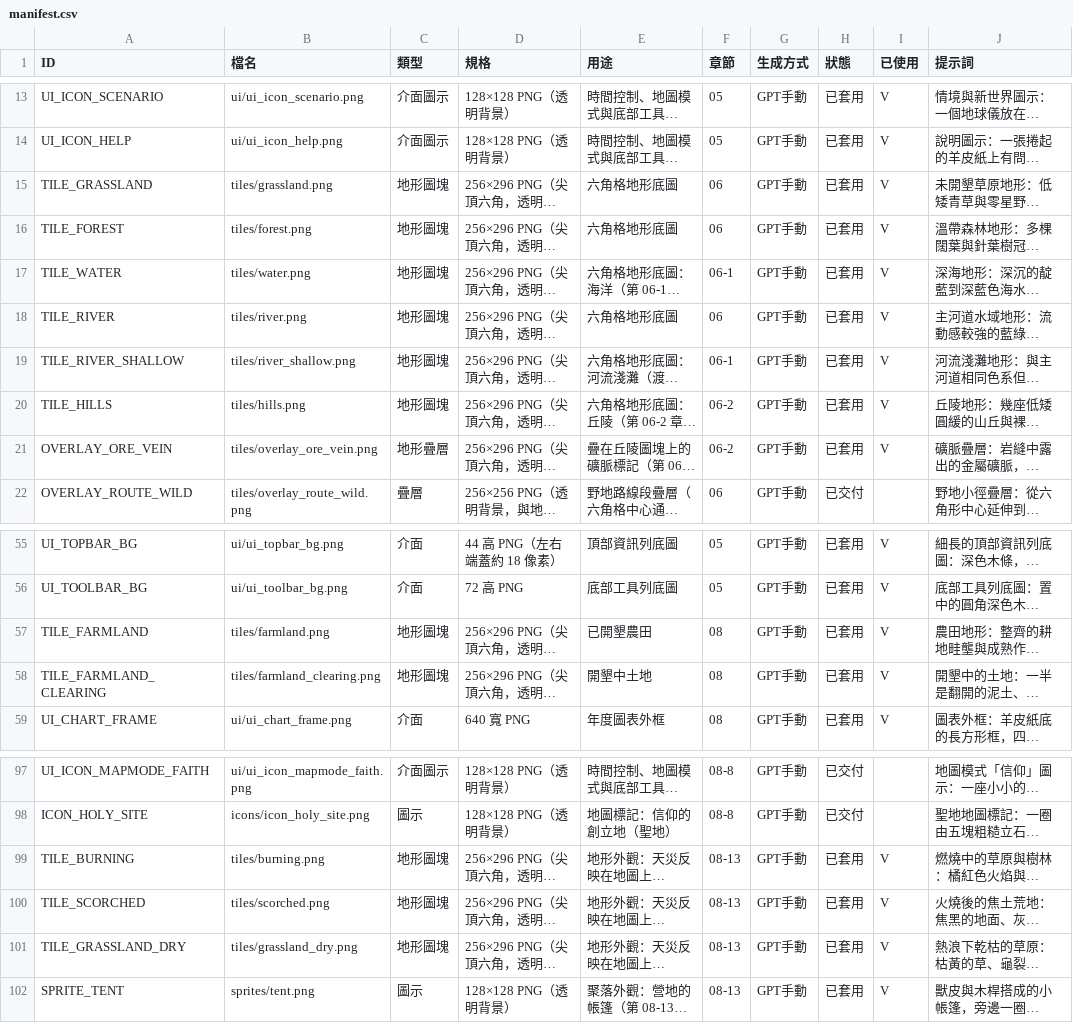
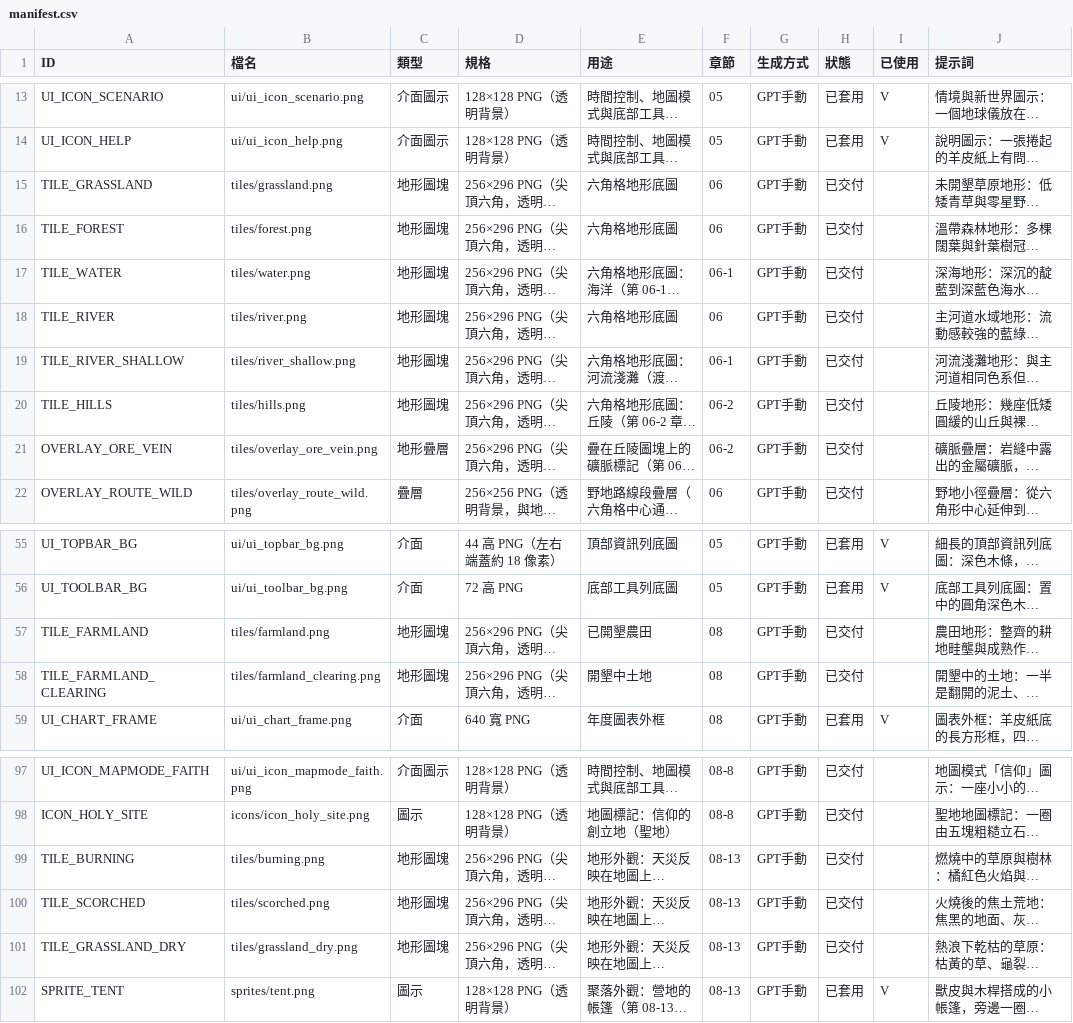
Before and after one commit to peter50903/World-Library, a CSV file: assets/manifest.csv, drawn as a sheet; only a part is shown, gaps mark what is left out; long unchanged cells end in …; the diff names each change by its address in the sheet, - before the commit and + after, or states it on an @@ line.

```diff
--- a/assets/manifest.csv
+++ b/assets/manifest.csv
-H15:H21 (狀態): 已套用
+H15:H21 (狀態): 已交付
-I15:I21 (已使用): V
+I15:I21 (已使用): (empty)
-H57:H58 (狀態): 已套用
+H57:H58 (狀態): 已交付
-I57:I58 (已使用): V
+I57:I58 (已使用): (empty)
-H99:H101 (狀態): 已套用
+H99:H101 (狀態): 已交付
-I99:I101 (已使用): V
+I99:I101 (已使用): (empty)
```
Also changed, not shown: 6 other files.
